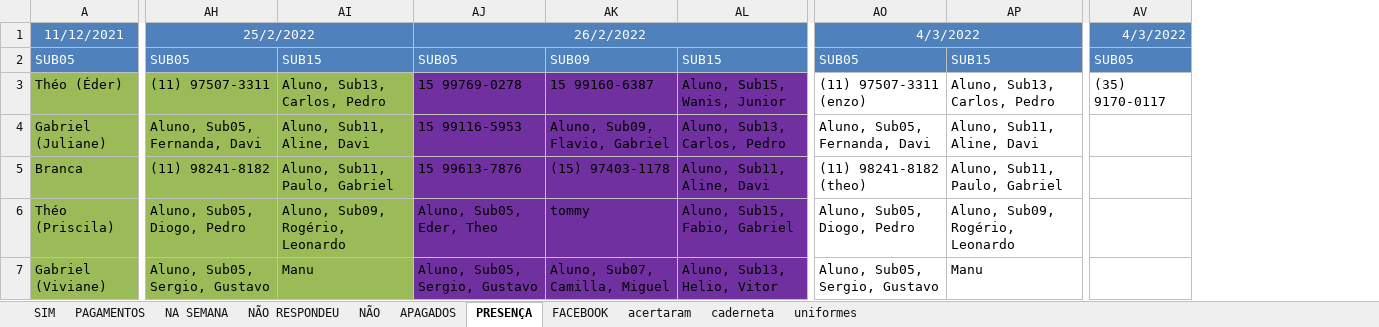
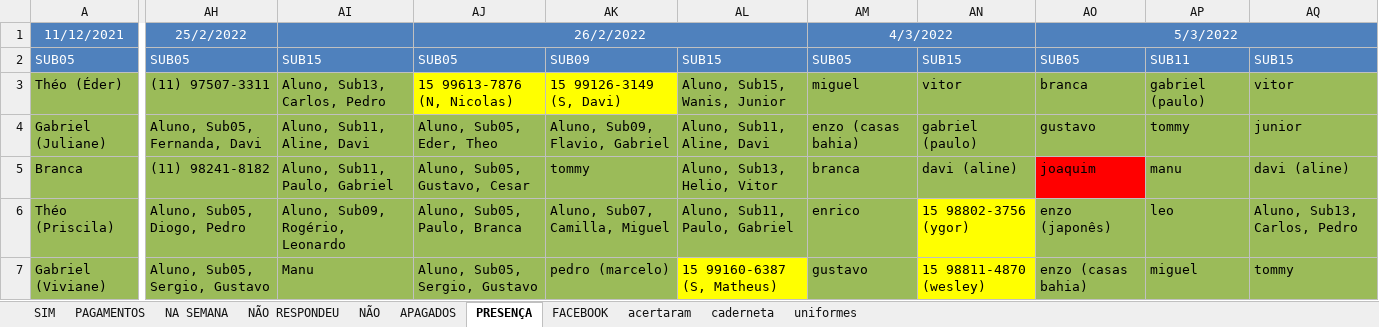
Before and after one commit to paivadaniel/contatos-rsa, an Excel workbook: contatos-rsa.xlsx, sheet PRESENÇA, drawn as a sheet; only a part is shown, gaps mark what is left out; values as stored, in another font and other column widths than the file's, no borders; removed rows and columns are numbered as before the commit, all else as after; the diff covers the shown part only; the diff names each change by its address in the sheet, - before the commit and + after, or states it on an @@ line.

```diff
--- a/contatos-rsa.xlsx (sheet PRESENÇA)
+++ b/contatos-rsa.xlsx (sheet PRESENÇA)
-column AO, rows 1-7: 4/3/2022 | SUB05 | (11) 97507-3311 (enzo) | Aluno, Sub05, Fernanda, Davi | (11) 98241-8182 (theo) | Aluno, Sub05, Diogo, Pedro | Aluno, Sub05, Sergio, Gustavo
-column AP, rows 2-7: SUB15 | Aluno, Sub13, Carlos, Pedro | Aluno, Sub11, Aline, Davi | Aluno, Sub11, Paulo, Gabriel | Aluno, Sub09, Rogério, Leonardo | Manu
+column AM, rows 1-7: 4/3/2022 | SUB05 | miguel | enzo (casas bahia) | branca | enrico | gustavo
+column AN, rows 2-7: SUB15 | vitor | gabriel (paulo) | davi (aline) | 15 98802-3756 (ygor) | 15 98811-4870 (wesley)
+column AO, rows 1-7: 5/3/2022 | SUB05 | branca | gustavo | joaquim | enzo (japonês) | enzo (casas bahia)
+column AP, rows 2-7: SUB11 | gabriel (paulo) | tommy | manu | leo | miguel
+column AQ, rows 2-7: SUB15 | vitor | junior | davi (aline) | Aluno, Sub13, Carlos, Pedro | tommy
-column AV, rows 1-3: 4/3/2022 | SUB05 | (35) 9170-0117
-AH1:AI1 merged
-AJ3: 15 99769-0278
+AJ3: 15 99613-7876 (N, Nicolas)
-AJ3:AK3 fill: #7030A0
+AJ3:AK3 fill: #FFFF00
-AK3: 15 99160-6387
+AK3: 15 99126-3149 (S, Davi)
-AL3 fill: #7030A0
+AL3 fill: #9BBB59
-AJ4: 15 99116-5953
+AJ4: Aluno, Sub05, Eder, Theo
-AJ4:AL6 fill: #7030A0
+AJ4:AL6 fill: #9BBB59
-AL4: Aluno, Sub13, Carlos, Pedro
+AL4: Aluno, Sub11, Aline, Davi
-AJ5: 15 99613-7876
+AJ5: Aluno, Sub05, Gustavo, Cesar
-AK5: (15) 97403-1178
+AK5: tommy
-AL5: Aluno, Sub11, Aline, Davi
+AL5: Aluno, Sub13, Helio, Vitor
-AJ6: Aluno, Sub05, Eder, Theo
+AJ6: Aluno, Sub05, Paulo, Branca
-AK6: tommy
+AK6: Aluno, Sub07, Camilla, Miguel
-AL6: Aluno, Sub15, Fabio, Gabriel
+AL6: Aluno, Sub11, Paulo, Gabriel
-AJ7:AK7 fill: #7030A0
+AJ7:AK7 fill: #9BBB59
-AK7: Aluno, Sub07, Camilla, Miguel
+AK7: pedro (marcelo)
-AL7: Aluno, Sub13, Helio, Vitor
+AL7: 15 99160-6387 (S, Matheus)
-AL7 fill: #7030A0
+AL7 fill: #FFFF00
```
Also changed, not shown: 7 removed columns, 21 edited cells and cell formats elsewhere in this sheet, sheet PAGAMENTOS, sheet acertaram, sheet caderneta, sheet uniformes, 1 other file.
